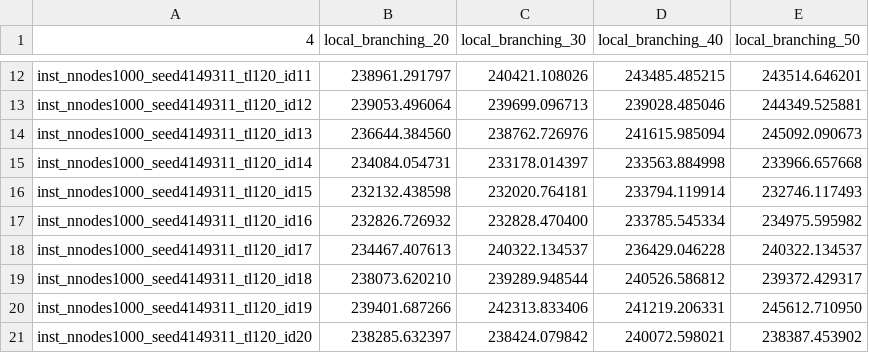
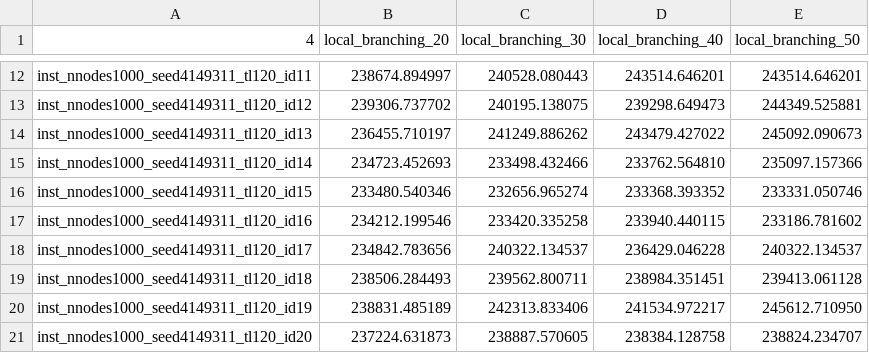
Before and after one commit to danielcharles0/OR2, a CSV file: perfprof/data/matheuristics/seed_default_tl_120s_nodes_1000_local_branching/seed_default_tl_120s_nodes_1000_local_branching.csv, drawn as a sheet; only a part is shown, gaps mark what is left out; the diff covers the shown part only; the diff names each change by its address in the sheet, - before the commit and + after, or states it on an @@ line.

```diff
--- a/perfprof/data/matheuristics/seed_default_tl_120s_nodes_1000_local_branching/seed_default_tl_120s_nodes_1000_local_branching.csv
+++ b/perfprof/data/matheuristics/seed_default_tl_120s_nodes_1000_local_branching/seed_default_tl_120s_nodes_1000_local_branching.csv
-B12 (local_branching_20): 238961.291797
+B12 (local_branching_20): 238674.894997
-C12 (local_branching_30): 240421.108026
+C12 (local_branching_30): 240528.080443
-D12 (local_branching_40): 243485.485215
+D12 (local_branching_40): 243514.646201
-B13 (local_branching_20): 239053.496064
+B13 (local_branching_20): 239306.737702
-C13 (local_branching_30): 239699.096713
+C13 (local_branching_30): 240195.138075
-D13 (local_branching_40): 239028.485046
+D13 (local_branching_40): 239298.649473
-B14 (local_branching_20): 236644.384560
+B14 (local_branching_20): 236455.710197
-C14 (local_branching_30): 238762.726976
+C14 (local_branching_30): 241249.886262
-D14 (local_branching_40): 241615.985094
+D14 (local_branching_40): 243479.427022
-B15 (local_branching_20): 234084.054731
+B15 (local_branching_20): 234723.452693
-C15 (local_branching_30): 233178.014397
+C15 (local_branching_30): 233498.432466
-D15 (local_branching_40): 233563.884998
+D15 (local_branching_40): 233762.564810
-E15 (local_branching_50): 233966.657668
+E15 (local_branching_50): 235097.157366
-B16 (local_branching_20): 232132.438598
+B16 (local_branching_20): 233480.540346
-C16 (local_branching_30): 232020.764181
+C16 (local_branching_30): 232656.965274
-D16 (local_branching_40): 233794.119914
+D16 (local_branching_40): 233368.393352
-E16 (local_branching_50): 232746.117493
+E16 (local_branching_50): 233331.050746
-B17 (local_branching_20): 232826.726932
+B17 (local_branching_20): 234212.199546
-C17 (local_branching_30): 232828.470400
+C17 (local_branching_30): 233420.335258
-D17 (local_branching_40): 233785.545334
+D17 (local_branching_40): 233940.440115
-E17 (local_branching_50): 234975.595982
+E17 (local_branching_50): 233186.781602
-B18 (local_branching_20): 234467.407613
+B18 (local_branching_20): 234842.783656
-B19 (local_branching_20): 238073.620210
+B19 (local_branching_20): 238506.284493
-C19 (local_branching_30): 239289.948544
+C19 (local_branching_30): 239562.800711
-D19 (local_branching_40): 240526.586812
+D19 (local_branching_40): 238984.351451
-E19 (local_branching_50): 239372.429317
+E19 (local_branching_50): 239413.061128
-B20 (local_branching_20): 239401.687266
+B20 (local_branching_20): 238831.485189
-D20 (local_branching_40): 241219.206331
+D20 (local_branching_40): 241534.972217
-B21 (local_branching_20): 238285.632397
+B21 (local_branching_20): 237224.631873
-C21 (local_branching_30): 238424.079842
+C21 (local_branching_30): 238887.570605
-D21 (local_branching_40): 240072.598021
+D21 (local_branching_40): 238384.128758
-E21 (local_branching_50): 238387.453902
+E21 (local_branching_50): 238824.234707
```
Also changed, not shown: 30 edited cells elsewhere in this file, perfprof/data/matheuristics/seed_default_tl_120s_nodes_1000_matheuristics/seed_default_tl_120s_nodes_1000_matheuristics.csv, 4 other files.
